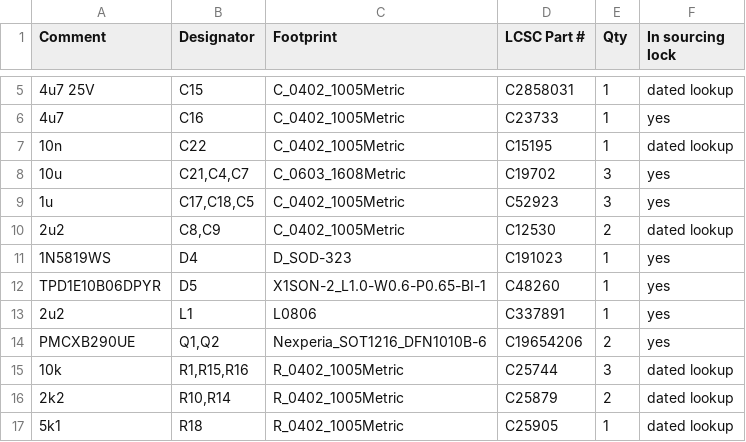
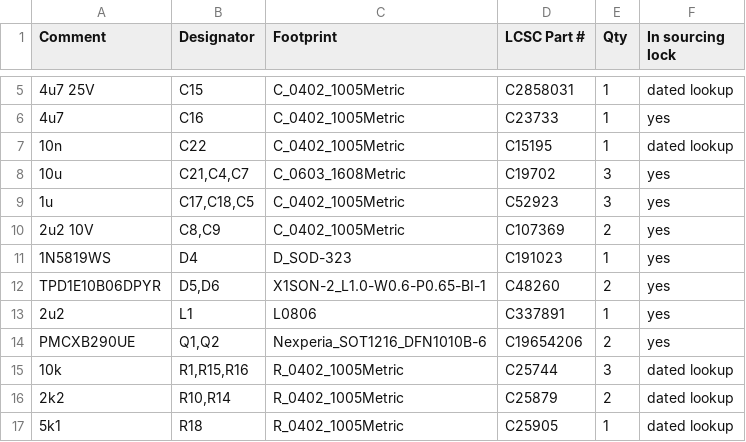
Before and after one commit to HrafnaValkyrja/ultrasonic, a CSV file: hw/pod/bom_jlc.csv, drawn as a sheet; only a part is shown, gaps mark what is left out.

```diff
--- a/hw/pod/bom_jlc.csv
+++ b/hw/pod/bom_jlc.csv
@@ -9,5 +9,5 @@ Comment,Designator,Footprint,LCSC Part #,Qty,In sourcing lock
 1u,"C17,C18,C5",C_0402_1005Metric,C52923,3,yes
-2u2,"C8,C9",C_0402_1005Metric,C12530,2,dated lookup
+2u2 10V,"C8,C9",C_0402_1005Metric,C107369,2,yes
 1N5819WS,D4,D_SOD-323,C191023,1,yes
-TPD1E10B06DPYR,D5,X1SON-2_L1.0-W0.6-P0.65-BI-1,C48260,1,yes
+TPD1E10B06DPYR,"D5,D6",X1SON-2_L1.0-W0.6-P0.65-BI-1,C48260,2,yes
 2u2,L1,L0806,C337891,1,yes
```
Also changed, not shown: docs/build/bom.csv, 39 other files.
